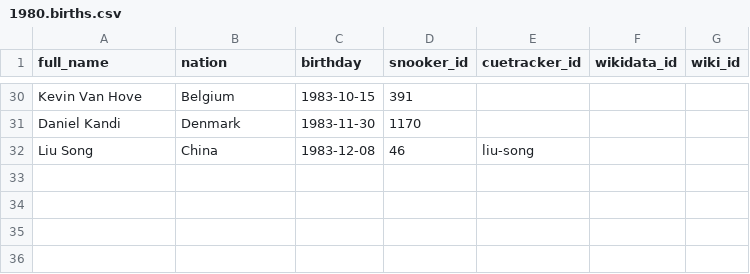
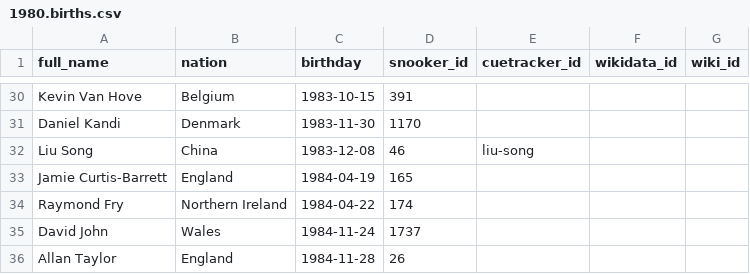
Before and after one commit to dreamerminsk/wiki-langs, a CSV file: players/1980.births.csv, drawn as a sheet; only a part is shown, gaps mark what is left out.

Commit message:
Update 1980.births.csv

```diff
--- a/players/1980.births.csv
+++ b/players/1980.births.csv
@@ -32 +32,5 @@ Daniel Kandi,Denmark,1983-11-30,1170,,,
 Liu Song,China,1983-12-08,46,liu-song,,
+Jamie Curtis-Barrett,England,1984-04-19,165,,,
+Raymond Fry,Northern Ireland,1984-04-22,174,,,
+David John,Wales,1984-11-24,1737,,,
+Allan Taylor,England,1984-11-28,26,,,
```
